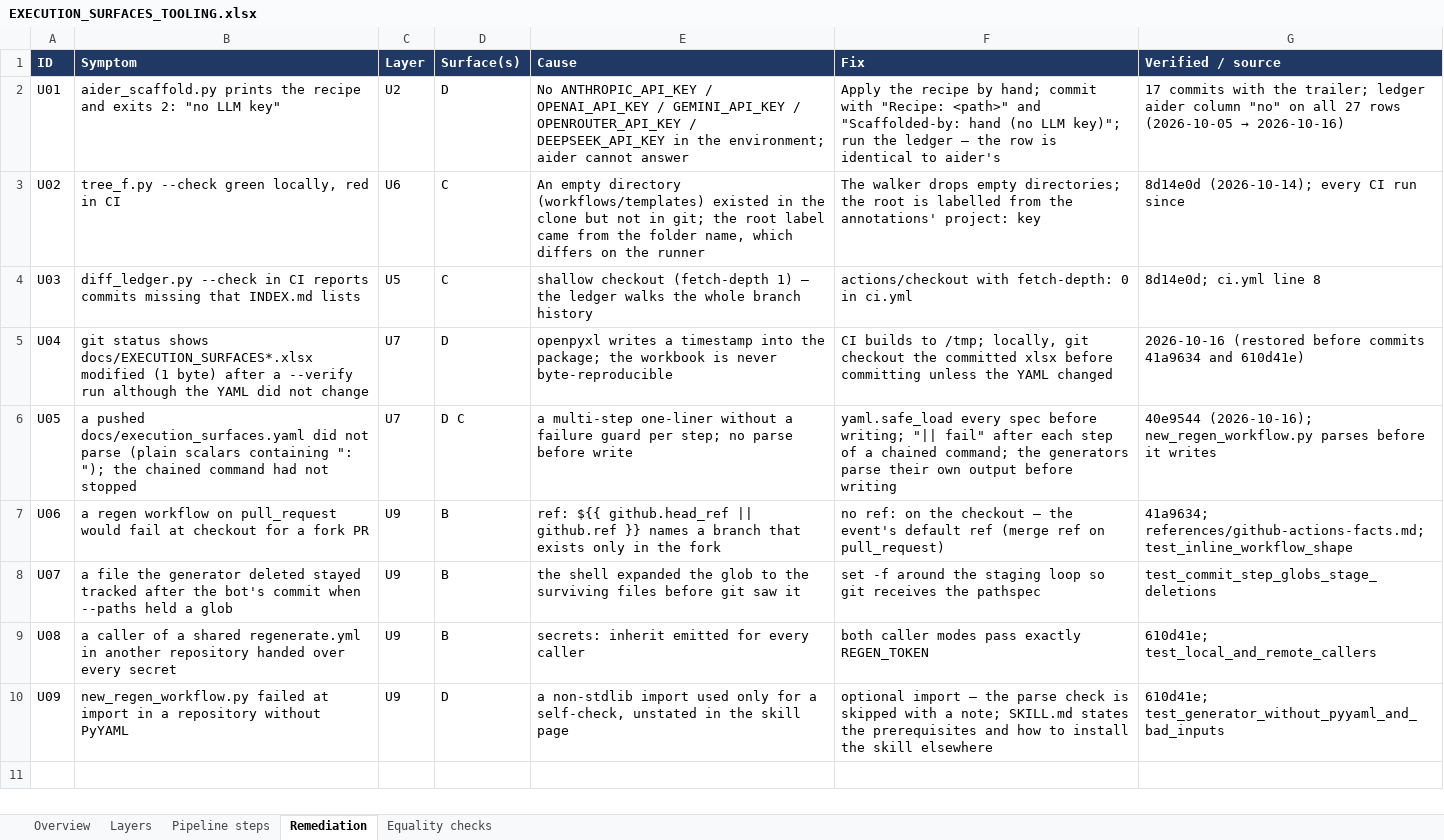
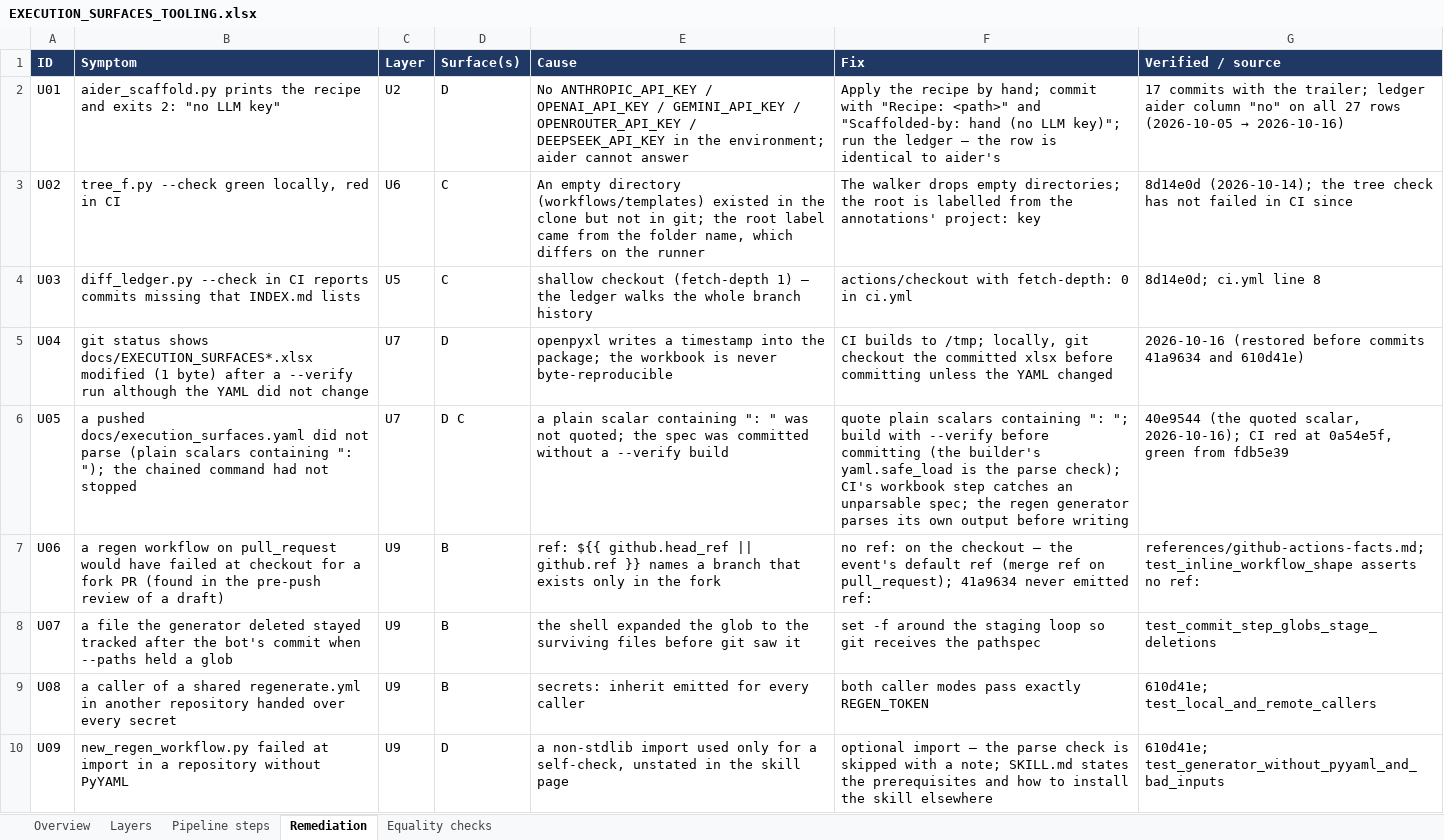
Before and after one commit to Wkayaobama/CloudBQ, an Excel workbook: docs/EXECUTION_SURFACES_TOOLING.xlsx, sheet Remediation, drawn as a sheet; values as stored, in another font and other column widths than the file's, no borders; the diff names each change by its address in the sheet, - before the commit and + after, or states it on an @@ line.

```diff
--- a/docs/EXECUTION_SURFACES_TOOLING.xlsx (sheet Remediation)
+++ b/docs/EXECUTION_SURFACES_TOOLING.xlsx (sheet Remediation)
-G3 (Verified / source): 8d14e0d (2026-10-14); every CI run since
+G3 (Verified / source): 8d14e0d (2026-10-14); the tree check has not failed in CI since
-E6 (Cause): a multi-step one-liner without a failure guard per step; no parse before write
+E6 (Cause): a plain scalar containing ": " was not quoted; the spec was committed without a --verify build
-F6 (Fix): yaml.safe_load every spec before writing; "|| fail" after each step of a chained command; the generators parse their own output…
+F6 (Fix): quote plain scalars containing ": "; build with --verify before committing (the builder's yaml.safe_load is the parse check); CI's workbook step catches an unparsable spec; the regen generator parses its own output…
-G6 (Verified / source): 40e9544 (2026-10-16); new_regen_workflow.py parses before it writes
+G6 (Verified / source): 40e9544 (the quoted scalar, 2026-10-16); CI red at 0a54e5f, green from fdb5e39
-B7 (Symptom): …pull_request would fail at checkout for a fork PR
+B7 (Symptom): …pull_request would have failed at checkout for a fork PR (found in the pre-push review of a draft)
-F7 (Fix): …ref on pull_request)
+F7 (Fix): …ref on pull_request); 41a9634 never emitted ref:
-G7 (Verified / source): 41a9634; references/github-actions-facts.md; test_inline_workflow_shape
+G7 (Verified / source): references/github-actions-facts.md; test_inline_workflow_shape asserts no ref:
```
Also changed, not shown: sheet Layers, sheet Pipeline steps, sheet Overview, 3 other files.
